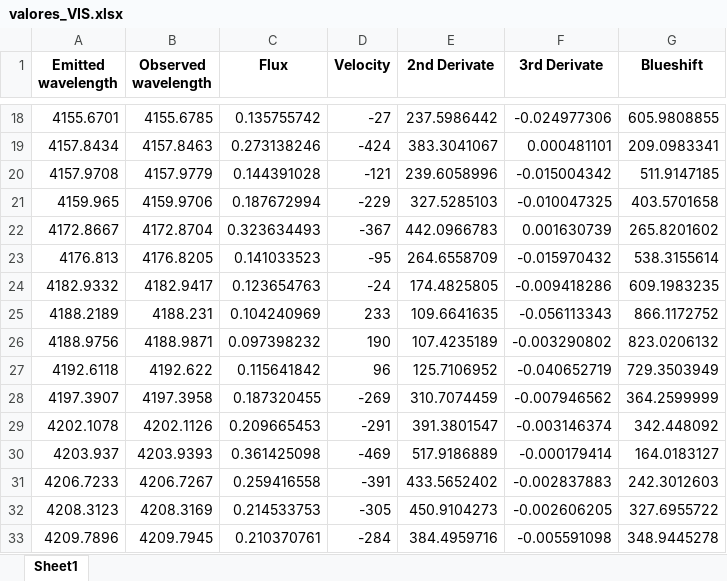
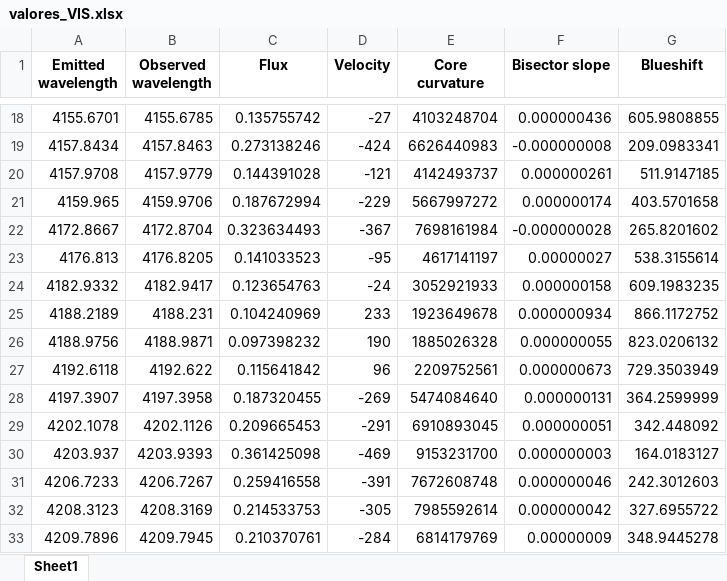
Before and after one commit to ccuellarn/Measurement-and-Characterization-of-Granulation-Patterns-in-the-IAG-Solar-Flux-Spectrum, an Excel workbook: Project/IAG Solar Flux Atlas/Visible range/Data/valores_VIS.xlsx, sheet Sheet1, drawn as a sheet; only a part is shown, gaps mark what is left out; values as stored, in another font and other column widths than the file's, no borders; the diff covers the shown part only; the diff names each change by its address in the sheet, - before the commit and + after, or states it on an @@ line.

```diff
--- a/Project/IAG Solar Flux Atlas/Visible range/Data/valores_VIS.xlsx (sheet Sheet1)
+++ b/Project/IAG Solar Flux Atlas/Visible range/Data/valores_VIS.xlsx (sheet Sheet1)
-E1: 2nd Derivate
+E1: Core curvature
-F1: 3rd Derivate
+F1: Bisector slope
-E18 (Core curvature): 237.5986442
+E18 (Core curvature): 4103248704
-F18 (Bisector slope): -0.024977306
+F18 (Bisector slope): 0.000000436
-E19 (Core curvature): 383.3041067
+E19 (Core curvature): 6626440983
-F19 (Bisector slope): 0.000481101
+F19 (Bisector slope): -0.000000008
-E20 (Core curvature): 239.6058996
+E20 (Core curvature): 4142493737
-F20 (Bisector slope): -0.015004342
+F20 (Bisector slope): 0.000000261
-E21 (Core curvature): 327.5285103
+E21 (Core curvature): 5667997272
-F21 (Bisector slope): -0.010047325
+F21 (Bisector slope): 0.000000174
-E22 (Core curvature): 442.0966783
+E22 (Core curvature): 7698161984
-F22 (Bisector slope): 0.001630739
+F22 (Bisector slope): -0.000000028
-E23 (Core curvature): 264.6558709
+E23 (Core curvature): 4617141197
-F23 (Bisector slope): -0.015970432
+F23 (Bisector slope): 0.00000027
-E24 (Core curvature): 174.4825805
+E24 (Core curvature): 3052921933
-F24 (Bisector slope): -0.009418286
+F24 (Bisector slope): 0.000000158
-E25 (Core curvature): 109.6641635
+E25 (Core curvature): 1923649678
-F25 (Bisector slope): -0.056113343
+F25 (Bisector slope): 0.000000934
-E26 (Core curvature): 107.4235189
+E26 (Core curvature): 1885026328
-F26 (Bisector slope): -0.003290802
+F26 (Bisector slope): 0.000000055
-E27 (Core curvature): 125.7106952
+E27 (Core curvature): 2209752561
-F27 (Bisector slope): -0.040652719
+F27 (Bisector slope): 0.000000673
-E28 (Core curvature): 310.7074459
+E28 (Core curvature): 5474084640
-F28 (Bisector slope): -0.007946562
+F28 (Bisector slope): 0.000000131
-E29 (Core curvature): 391.3801547
+E29 (Core curvature): 6910893045
-F29 (Bisector slope): -0.003146374
+F29 (Bisector slope): 0.000000051
-E30 (Core curvature): 517.9186889
+E30 (Core curvature): 9153231700
-F30 (Bisector slope): -0.000179414
+F30 (Bisector slope): 0.000000003
-E31 (Core curvature): 433.5652402
+E31 (Core curvature): 7672608748
-F31 (Bisector slope): -0.002837883
+F31 (Bisector slope): 0.000000046
-E32 (Core curvature): 450.9104273
+E32 (Core curvature): 7985592614
-F32 (Bisector slope): -0.002606205
+F32 (Bisector slope): 0.000000042
-E33 (Core curvature): 384.4959716
+E33 (Core curvature): 6814179769
-F33 (Bisector slope): -0.005591098
+F33 (Bisector slope): 0.00000009
```
Also changed, not shown: 1206 edited cells elsewhere in this sheet, Project/IAG Solar Flux Atlas/Infrared range/Data/valores_NIR.xlsx, Project/IAG Spatially Resolved Atlas/values_SPA.xlsx, 22 other files.
